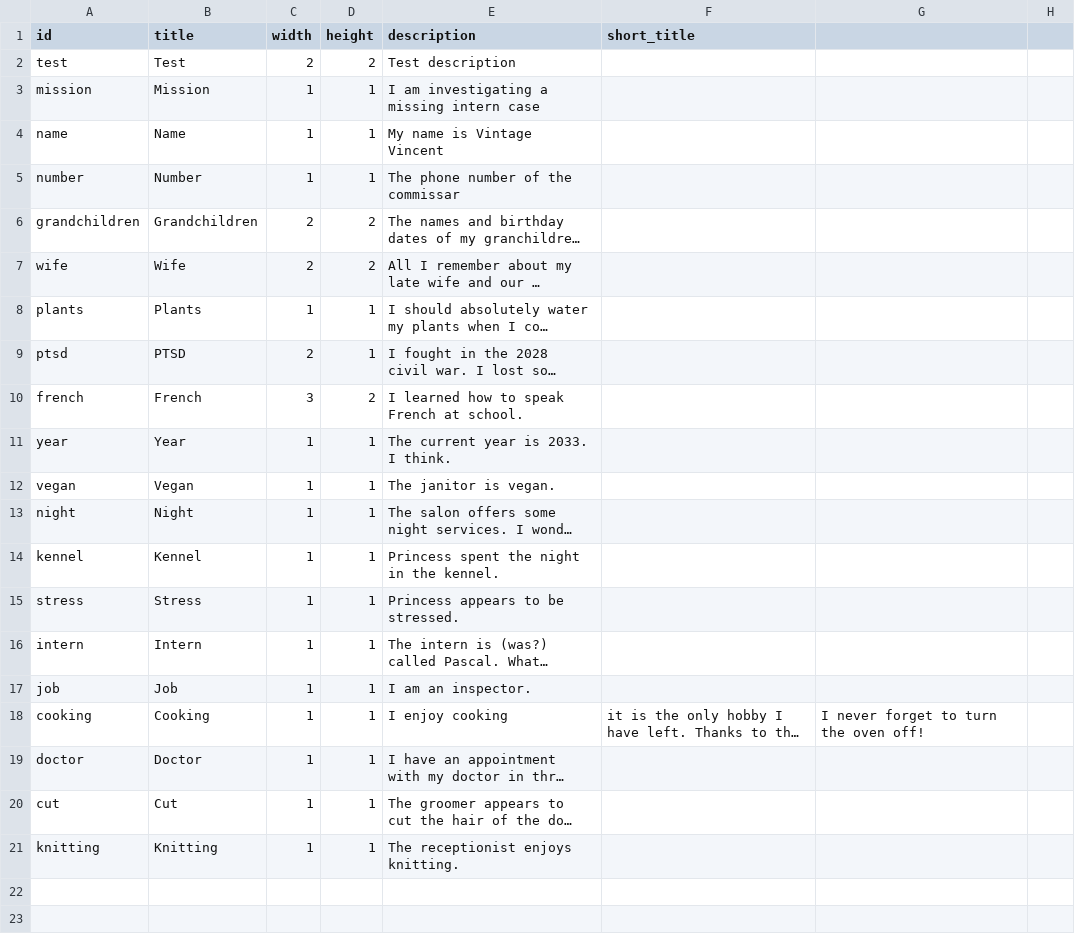
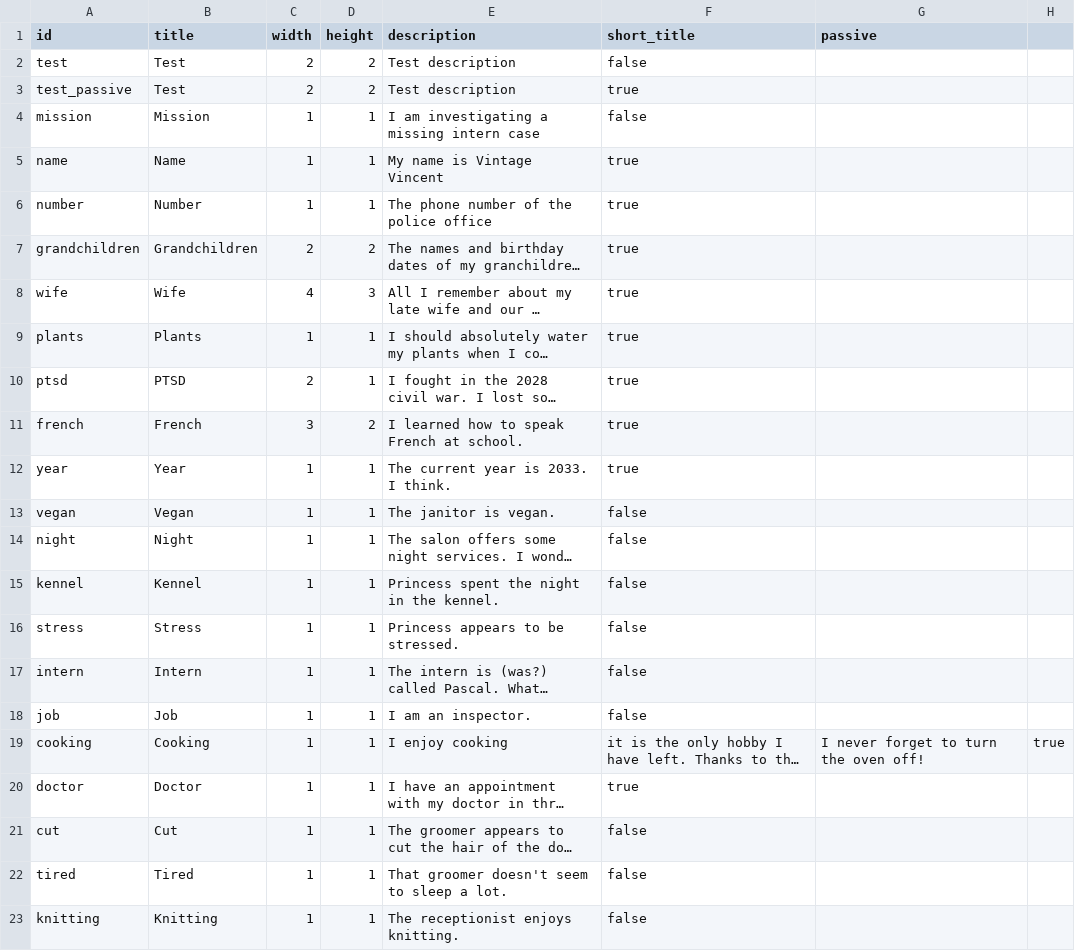
Before and after one commit to pop123123123/LD-54, a CSV file: data/memories.csv, drawn as a sheet; long unchanged cells end in …; addresses are those after the commit; the diff names each change by its address in the sheet, - before the commit and + after, or states it on an @@ line.

Commit message:
add passive to memories

```diff
--- a/data/memories.csv
+++ b/data/memories.csv
-G1: (empty)
+G1: passive
-F2 (short_title): (empty)
+F2 (short_title): false
+row 3: test_passive | Test | 2 | 2 | Test description | true
-F4 (short_title): (empty)
+F4 (short_title): false
-F5:F12 (short_title): (empty)
+F5:F12 (short_title): true
-E6 (description): The phone number of the commissar
+E6 (description): The phone number of the police office
-C8 (width): 2
+C8 (width): 4
-D8 (height): 2
+D8 (height): 3
-F13:F18 (short_title): (empty)
+F13:F18 (short_title): false
-H19: (empty)
+H19: true
-F20 (short_title): (empty)
+F20 (short_title): true
-F21 (short_title): (empty)
+F21 (short_title): false
+row 22: tired | Tired | 1 | 1 | That groomer doesn't seem to sleep a lot. | false
-F23 (short_title): (empty)
+F23 (short_title): false
```
